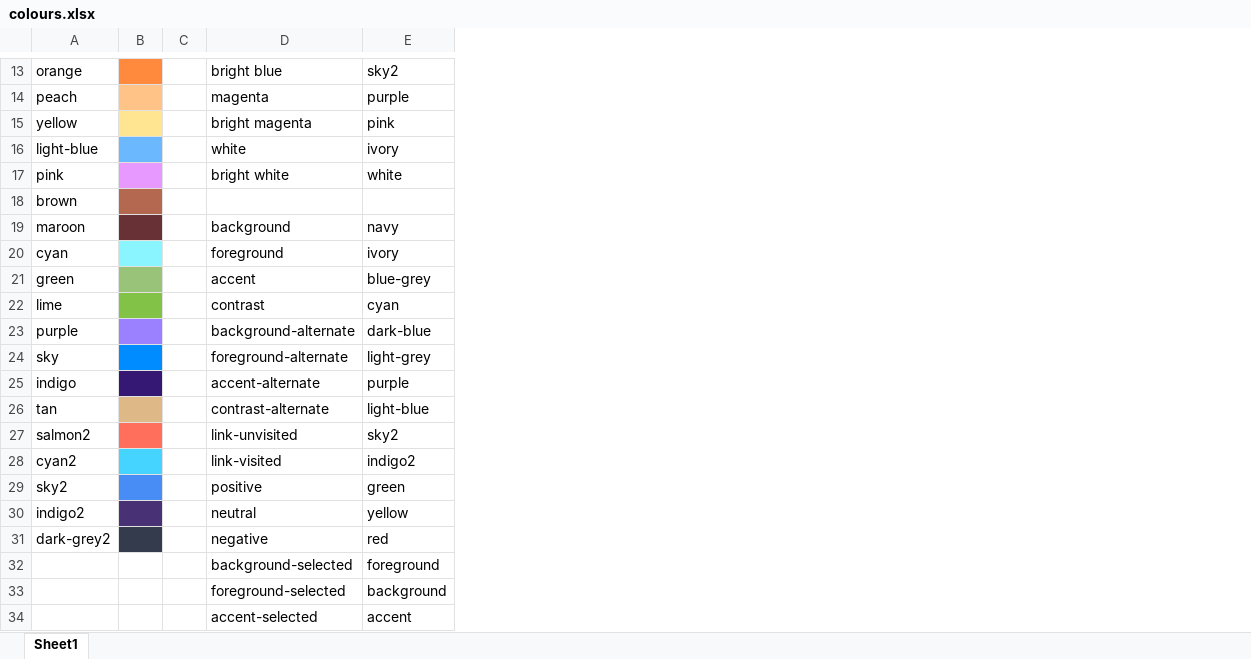
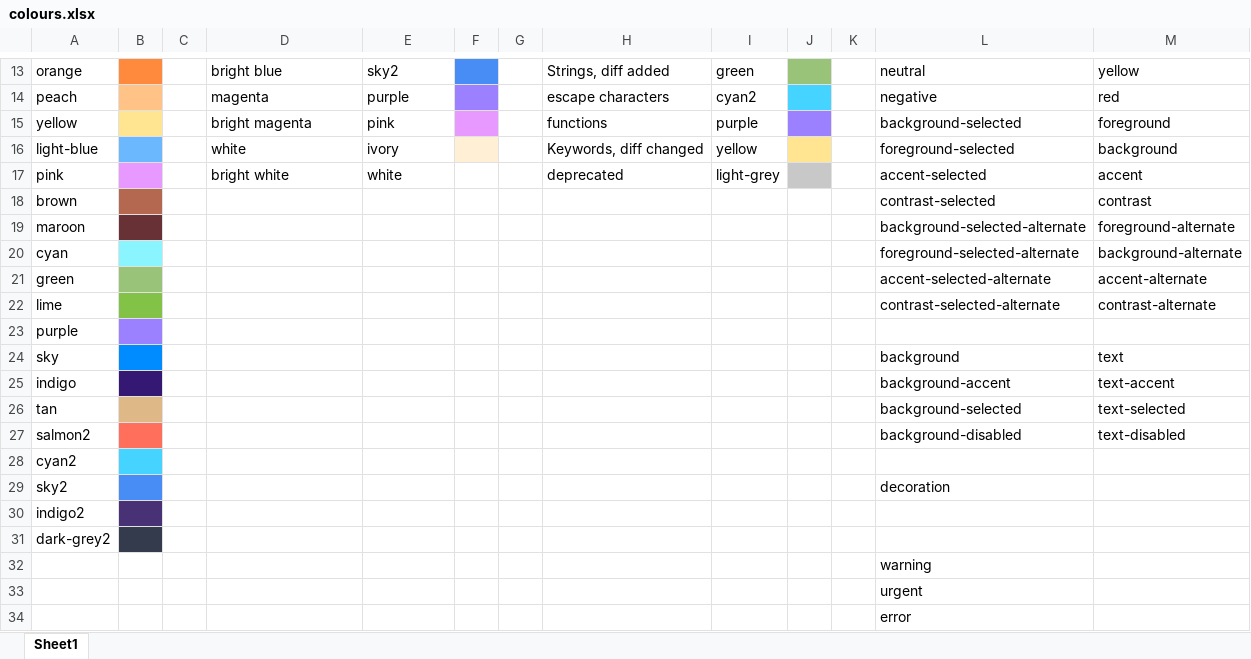
Before and after one commit to taiwithers/NixOS-Config, an Excel workbook: home-manager/colours.xlsx, sheet Sheet1, drawn as a sheet; only a part is shown, gaps mark what is left out; values as stored, in another font and other column widths than the file's, no borders; the diff covers the shown part only; the diff names each change by its address in the sheet, - before the commit and + after, or states it on an @@ line.

```diff
--- a/home-manager/colours.xlsx (sheet Sheet1)
+++ b/home-manager/colours.xlsx (sheet Sheet1)
+column F, empty
+column G, empty
+column H, rows 13-17: Strings, diff added | escape characters | functions | Keywords, diff changed | deprecated
+column I, rows 13-17: green | cyan2 | purple | yellow | light-grey
+column J, empty
+column K, empty
+column L, rows 13-34: neutral | negative | background-selected | foreground-selected | accent-selected | contrast-selected | background-selected-alternate | foreground-selected-alternate | accent-selected-alternate | contrast-selected-alternate |  | background | background-accent | background-selected | background-disabled |  | decoration |  |  | warning | urgent | error
+column M, rows 13-27: yellow | red | foreground | background | accent | contrast | foreground-alternate | background-alternate | accent-alternate | contrast-alternate |  | text | text-accent | text-selected | text-disabled
-D19: background
+D19: (empty)
-E19: navy
+E19: (empty)
-D20: foreground
+D20: (empty)
-E20: ivory
+E20: (empty)
-D21: accent
+D21: (empty)
-E21: blue-grey
+E21: (empty)
-D22: contrast
+D22: (empty)
-E22: cyan
+E22: (empty)
-D23: background-alternate
+D23: (empty)
-E23: dark-blue
+E23: (empty)
-D24: foreground-alternate
+D24: (empty)
-E24: light-grey
+E24: (empty)
-D25: accent-alternate
+D25: (empty)
-E25: purple
+E25: (empty)
-D26: contrast-alternate
+D26: (empty)
-E26: light-blue
+E26: (empty)
-D27: link-unvisited
+D27: (empty)
-E27: sky2
+E27: (empty)
-D28: link-visited
+D28: (empty)
-E28: indigo2
+E28: (empty)
-D29: positive
+D29: (empty)
-E29: green
+E29: (empty)
-D30: neutral
+D30: (empty)
-E30: yellow
+E30: (empty)
-D31: negative
+D31: (empty)
-E31: red
+E31: (empty)
-D32: background-selected
+D32: (empty)
-E32: foreground
+E32: (empty)
-D33: foreground-selected
+D33: (empty)
-E33: background
+E33: (empty)
-D34: accent-selected
+D34: (empty)
-E34: accent
+E34: (empty)
```
Also changed, not shown: 3 removed rows, 5 edited cells, cell formats and merged cells elsewhere in this sheet, 7 other files.
